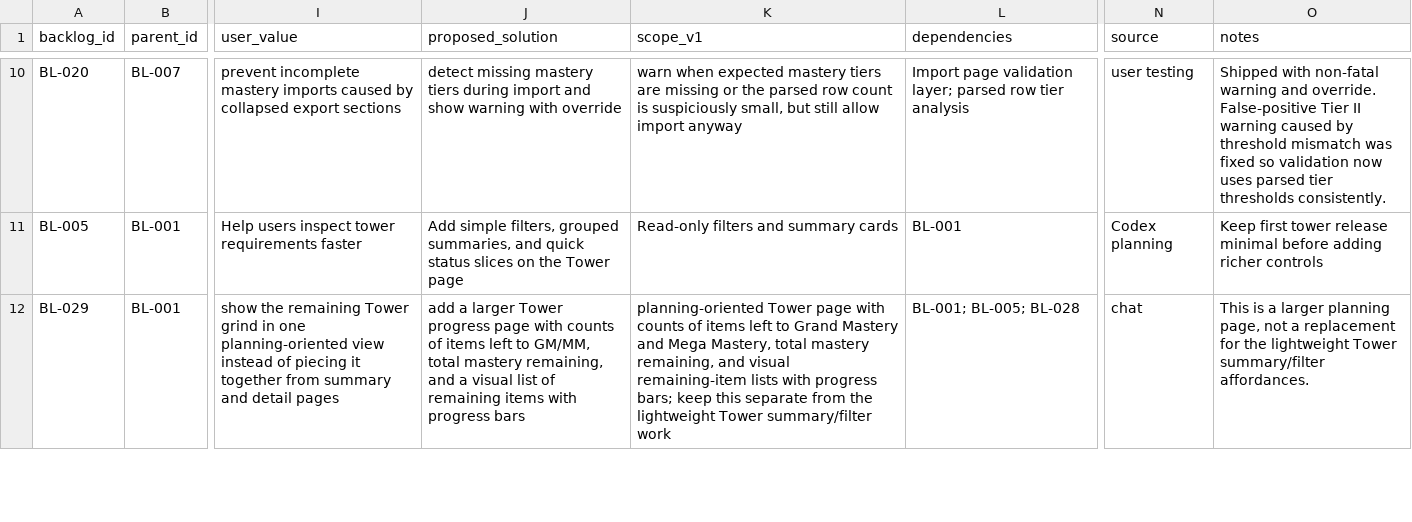
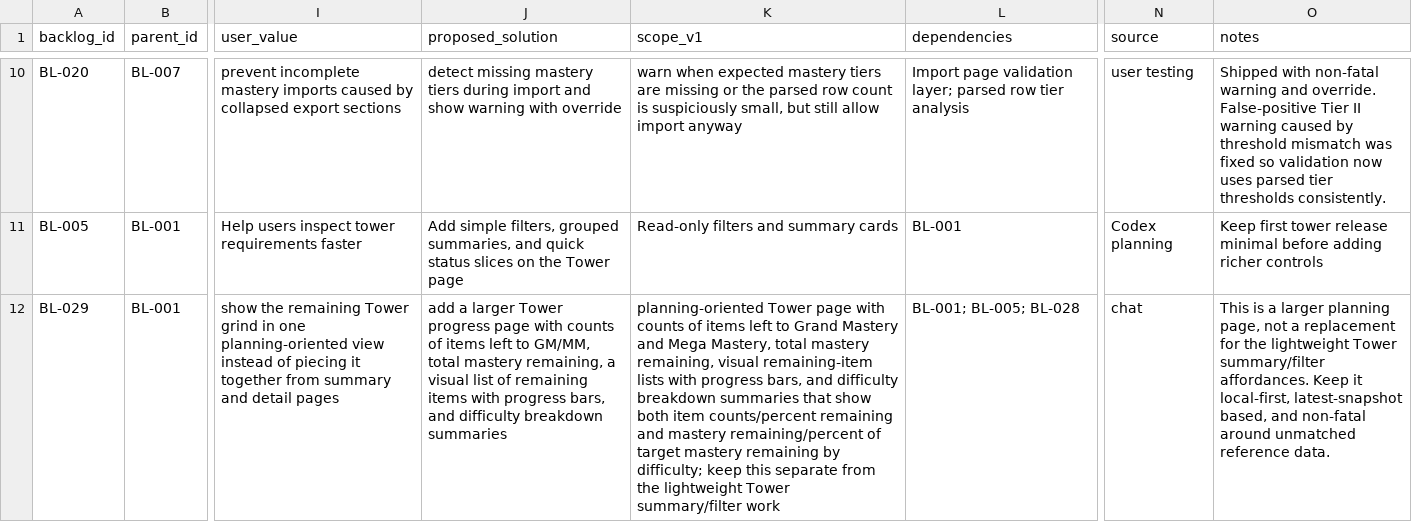
Before and after one commit to missvin/farmrpg-tools, a CSV file: planning/backlog.csv, drawn as a sheet; only a part is shown, gaps mark what is left out; the diff covers the shown part only; the diff names each change by its address in the sheet, - before the commit and + after, or states it on an @@ line.

Commit message:
chore(planning): refine tower progress backlog scope

```diff
--- a/planning/backlog.csv
+++ b/planning/backlog.csv
-J12 (proposed_solution): …mastery remaining, and a visual list of remaining items with progress bars
+J12 (proposed_solution): …mastery remaining, a visual list of remaining items with progress bars, and difficulty breakdown summaries
-K12 (scope_v1): …mastery remaining, and visual remaining-item lists with progress bars; keep this…
+K12 (scope_v1): …mastery remaining, visual remaining-item lists with progress bars, and difficulty breakdown summaries that show both item counts/percent remaining and mastery remaining/percent of target mastery remaining by difficulty; keep this…
-O12 (notes): …summary/filter affordances.
+O12 (notes): …summary/filter affordances. Keep it local-first, latest-snapshot based, and non-fatal around unmatched reference data.
```
Also changed, not shown: 1 added row elsewhere in this file.
